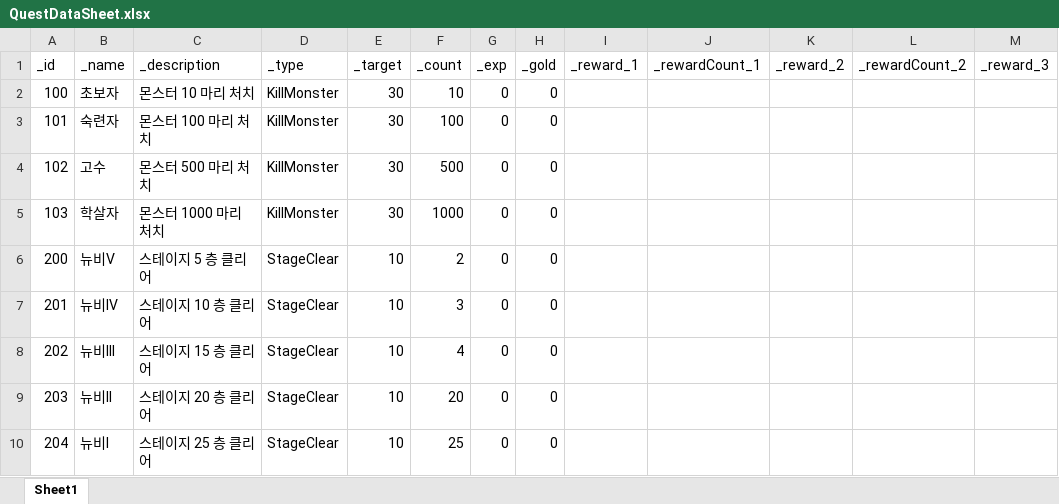
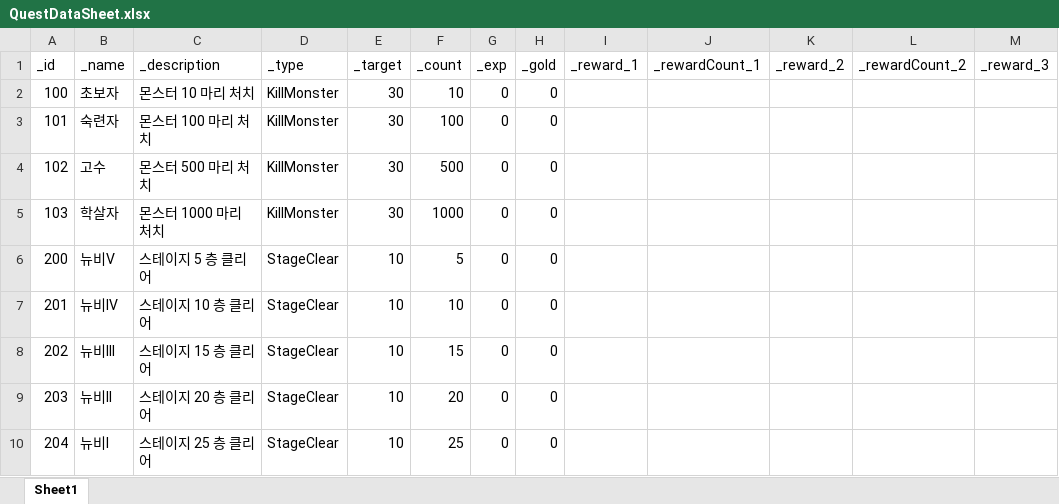
Before and after one commit to GGB97/Sisyphus_Mirror, an Excel workbook: Assets/Excel/Quest/QuestDataSheet.xlsx, sheet Sheet1, drawn as a sheet; only a part is shown; values as stored, in another font and other column widths than the file's, no borders; the diff names each change by its address in the sheet, - before the commit and + after, or states it on an @@ line.

```diff
--- a/Assets/Excel/Quest/QuestDataSheet.xlsx (sheet Sheet1)
+++ b/Assets/Excel/Quest/QuestDataSheet.xlsx (sheet Sheet1)
-F6 (_count): 2
+F6 (_count): 5
-F7 (_count): 3
+F7 (_count): 10
-F8 (_count): 4
+F8 (_count): 15
```
Also changed, not shown: 1 other file.
